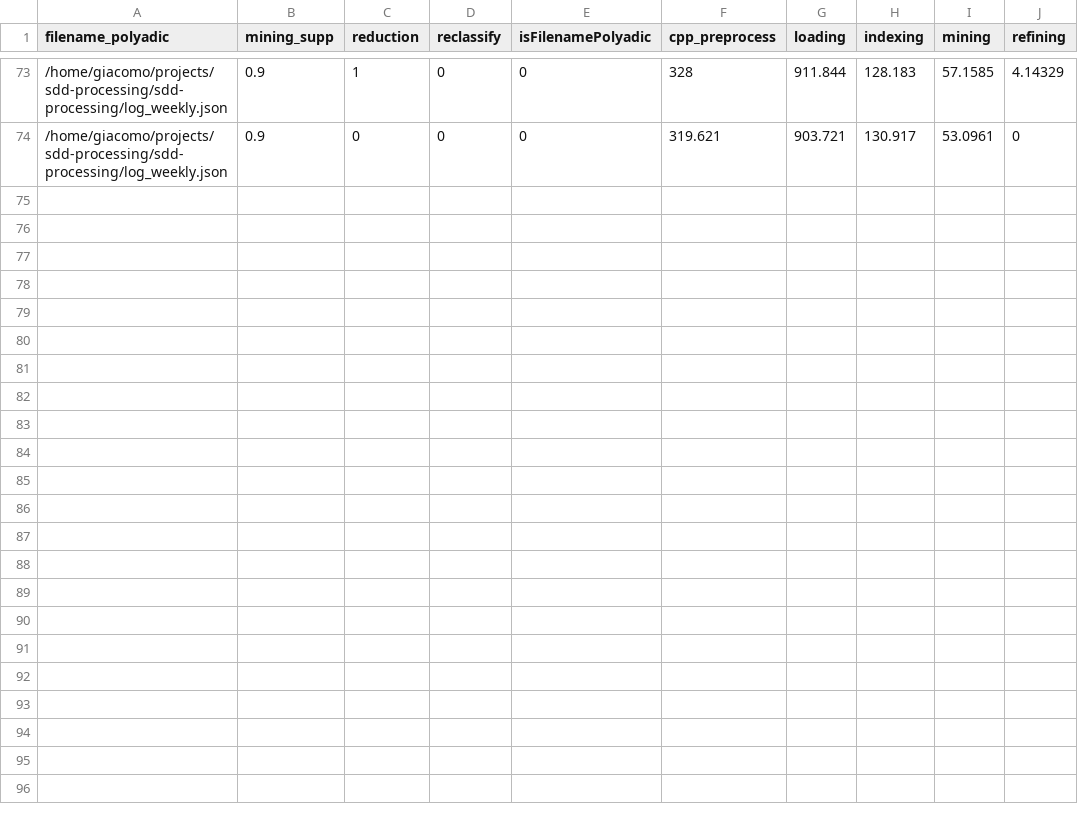
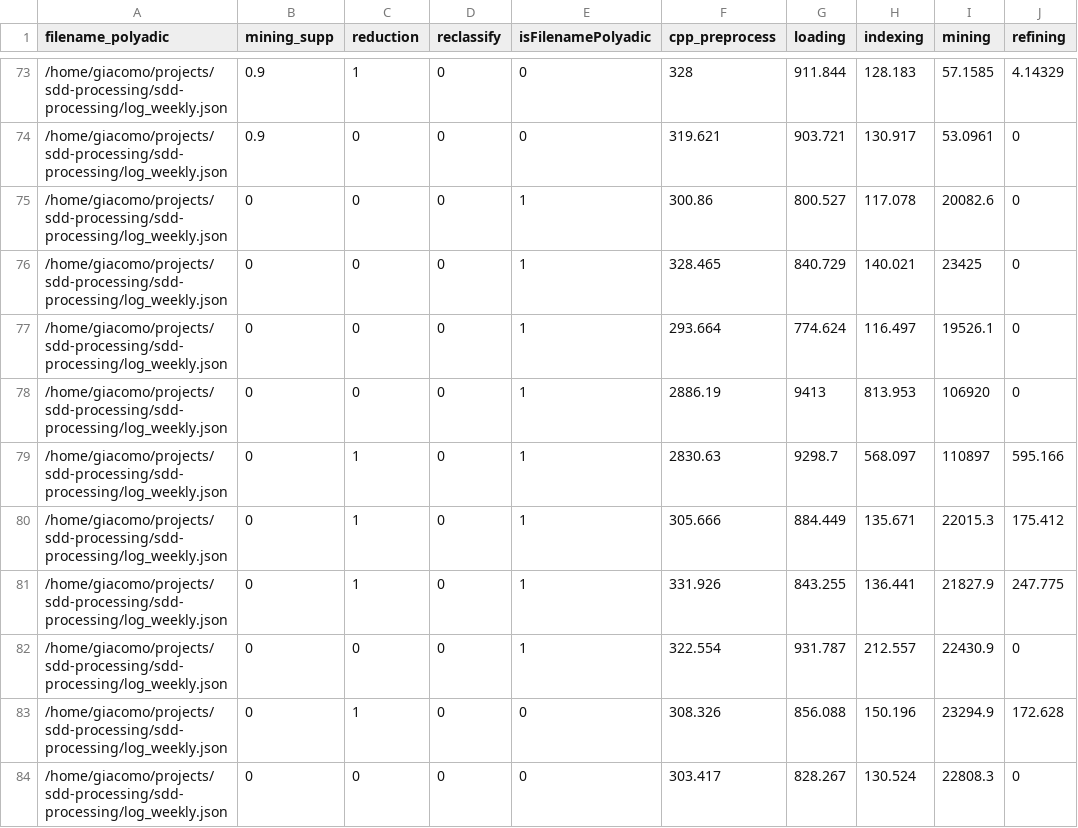
Before and after one commit to datagram-db/knobab, a CSV file: benchmark_poly.csv, drawn as a sheet; only a part is shown, gaps mark what is left out; the diff names each change by its address in the sheet, - before the commit and + after, or states it on an @@ line.

```diff
--- a/benchmark_poly.csv
+++ b/benchmark_poly.csv
+row 75: /home/giacomo/projects/sdd-processing/sdd-processing/log_weekly.json | 0 | 0 | 0 | 1 | 300.86 | 800.527 | 117.078 | 20082.6 | 0
+row 76: /home/giacomo/projects/sdd-processing/sdd-processing/log_weekly.json | 0 | 0 | 0 | 1 | 328.465 | 840.729 | 140.021 | 23425 | 0
+row 77: /home/giacomo/projects/sdd-processing/sdd-processing/log_weekly.json | 0 | 0 | 0 | 1 | 293.664 | 774.624 | 116.497 | 19526.1 | 0
+row 78: /home/giacomo/projects/sdd-processing/sdd-processing/log_weekly.json | 0 | 0 | 0 | 1 | 2886.19 | 9413 | 813.953 | 106920 | 0
+row 79: /home/giacomo/projects/sdd-processing/sdd-processing/log_weekly.json | 0 | 1 | 0 | 1 | 2830.63 | 9298.7 | 568.097 | 110897 | 595.166
+row 80: /home/giacomo/projects/sdd-processing/sdd-processing/log_weekly.json | 0 | 1 | 0 | 1 | 305.666 | 884.449 | 135.671 | 22015.3 | 175.412
+row 81: /home/giacomo/projects/sdd-processing/sdd-processing/log_weekly.json | 0 | 1 | 0 | 1 | 331.926 | 843.255 | 136.441 | 21827.9 | 247.775
+row 82: /home/giacomo/projects/sdd-processing/sdd-processing/log_weekly.json | 0 | 0 | 0 | 1 | 322.554 | 931.787 | 212.557 | 22430.9 | 0
+row 83: /home/giacomo/projects/sdd-processing/sdd-processing/log_weekly.json | 0 | 1 | 0 | 0 | 308.326 | 856.088 | 150.196 | 23294.9 | 172.628
+row 84: /home/giacomo/projects/sdd-processing/sdd-processing/log_weekly.json | 0 | 0 | 0 | 0 | 303.417 | 828.267 | 130.524 | 22808.3 | 0
```
Also changed, not shown: 18 other files.
